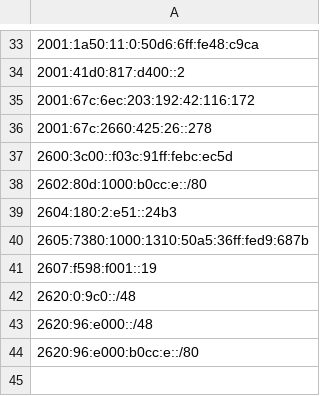
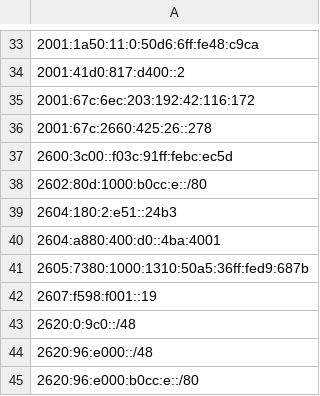
Before and after one commit to avidansternberg/project-blocklist, a CSV file: abusive-ips.v6.csv, drawn as a sheet; only a part is shown, gaps mark what is left out; the diff names each change by its address in the sheet, - before the commit and + after, or states it on an @@ line.

```diff
--- a/abusive-ips.v6.csv
+++ b/abusive-ips.v6.csv
+row 40: 2604:a880:400:d0::4ba:4001
```
Also changed, not shown: abusive-ips.v4.csv.
